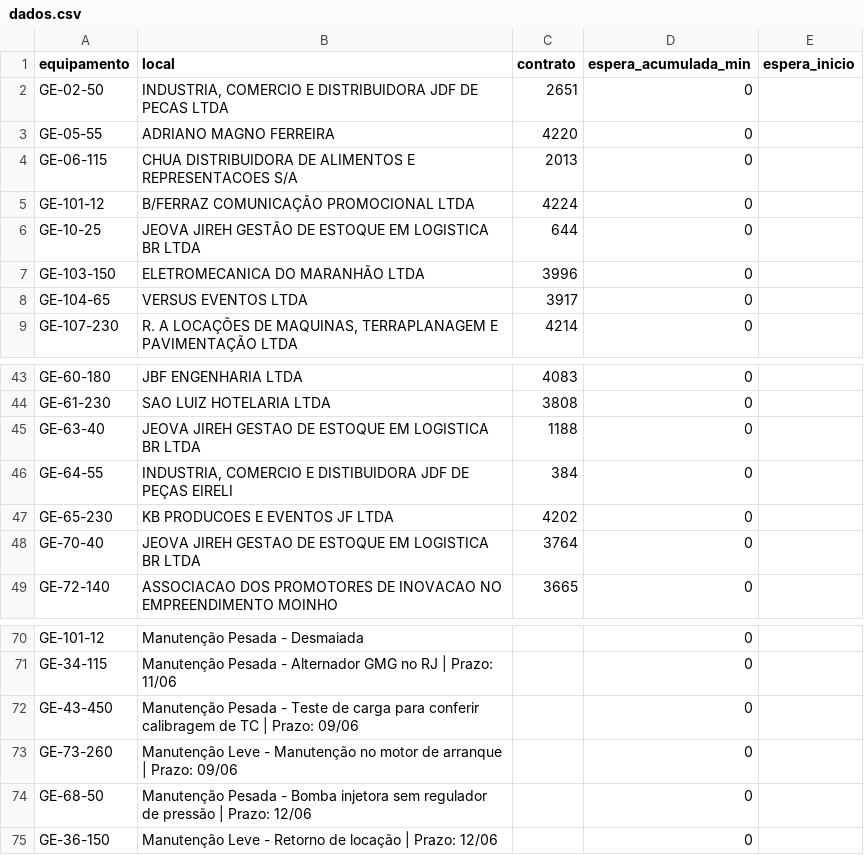
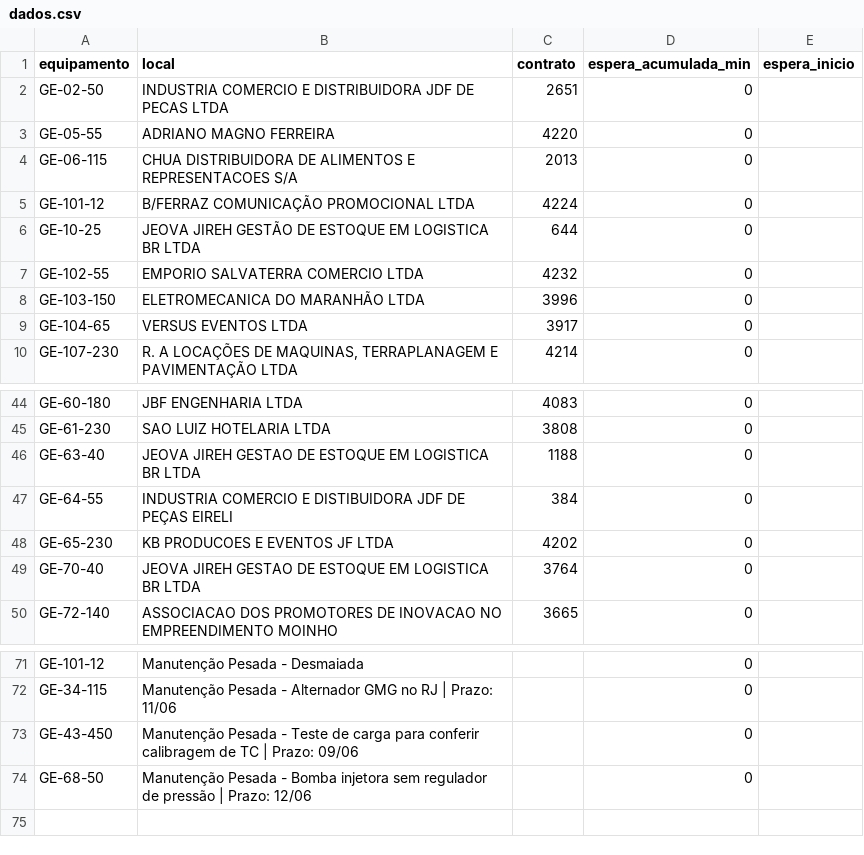
Before and after one commit to milwardarthur-prog/Controle-manuten-o, a CSV file: dados.csv, drawn as a sheet; only a part is shown, gaps mark what is left out.

Commit message:
Add files via upload

```diff
--- a/dados.csv
+++ b/dados.csv
@@ -1,3 +1,3 @@
 equipamento,local,contrato,espera_acumulada_min,espera_inicio
-GE-02-50,"INDUSTRIA, COMERCIO E DISTRIBUIDORA JDF DE PECAS LTDA",2651,0,
+GE-02-50,"INDUSTRIA COMERCIO E DISTRIBUIDORA JDF DE PECAS LTDA",2651,0,
 GE-05-55,ADRIANO MAGNO FERREIRA,4220,0,
@@ -6,2 +6,3 @@ GE-101-12,B/FERRAZ COMUNICAÇÃO PROMOCIONAL LTDA,4224,0,
 GE-10-25,JEOVA JIREH GESTÃO DE ESTOQUE EM LOGISTICA BR LTDA,644,0,
+GE-102-55,EMPORIO SALVATERRA COMERCIO LTDA,4232,0,
 GE-103-150,ELETROMECANICA DO MARANHÃO LTDA,3996,0,
@@ -45,3 +46,3 @@ GE-61-230,SAO LUIZ HOTELARIA LTDA,3808,0,
 GE-63-40,JEOVA JIREH GESTAO DE ESTOQUE EM LOGISTICA BR LTDA,1188,0,
-GE-64-55,"INDUSTRIA, COMERCIO E DISTIBUIDORA JDF DE PEÇAS EIRELI",384,0,
+GE-64-55,"INDUSTRIA COMERCIO E DISTIBUIDORA JDF DE PEÇAS EIRELI",384,0,
 GE-65-230,KB PRODUCOES E EVENTOS JF LTDA,4202,0,
@@ -72,4 +73,2 @@ GE-34-115,Manutenção Pesada - Alternador GMG no RJ | Prazo: 11/06,,0,
 GE-43-450,Manutenção Pesada - Teste de carga para conferir calibragem de TC | Prazo: 09/06,,0,
-GE-73-260,Manutenção Leve - Manutenção no motor de arranque | Prazo: 09/06,,0,
 GE-68-50,Manutenção Pesada - Bomba injetora sem regulador de pressão | Prazo: 12/06,,0,
-GE-36-150,Manutenção Leve - Retorno de locação | Prazo: 12/06,,0,
```
